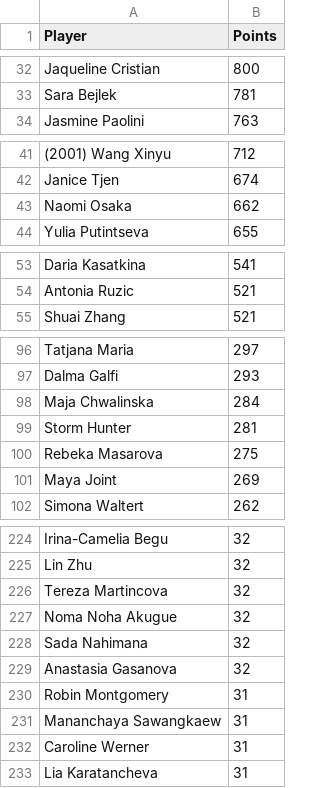
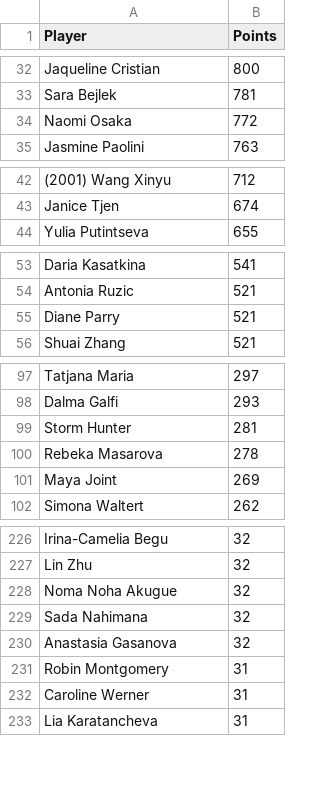
Before and after one commit to peterblum20/ATP-Race-Data, a CSV file: wta_race_top500.csv, drawn as a sheet; only a part is shown, gaps mark what is left out; removed rows and columns are numbered as before the commit, all else as after; the diff covers the shown part only; the diff names each change by its address in the sheet, - before the commit and + after, or states it on an @@ line.

```diff
--- a/wta_race_top500.csv
+++ b/wta_race_top500.csv
+row 34: Naomi Osaka | 772
-row 43: Naomi Osaka | 662
+row 55: Diane Parry | 521
-row 98: Maja Chwalinska | 284
-B100 (Points): 275
+B100 (Points): 278
-row 226: Tereza Martincova | 32
-row 231: Mananchaya Sawangkaew | 31
```
Also changed, not shown: 15 added rows, 13 removed rows and 3 edited cells elsewhere in this file, atp_race_top500.csv.
